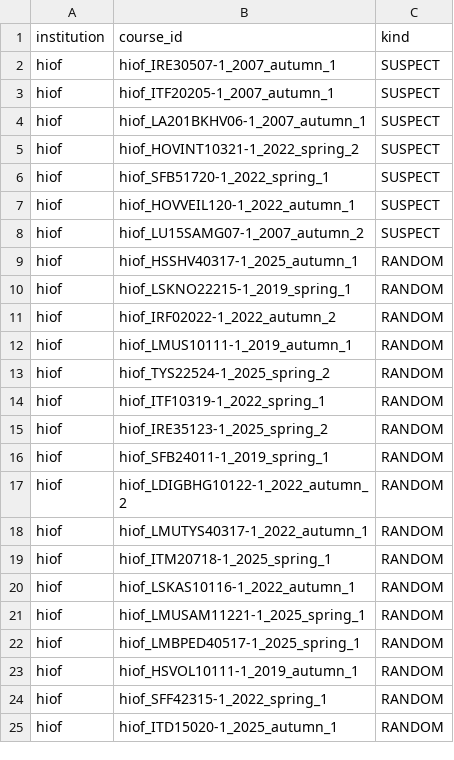
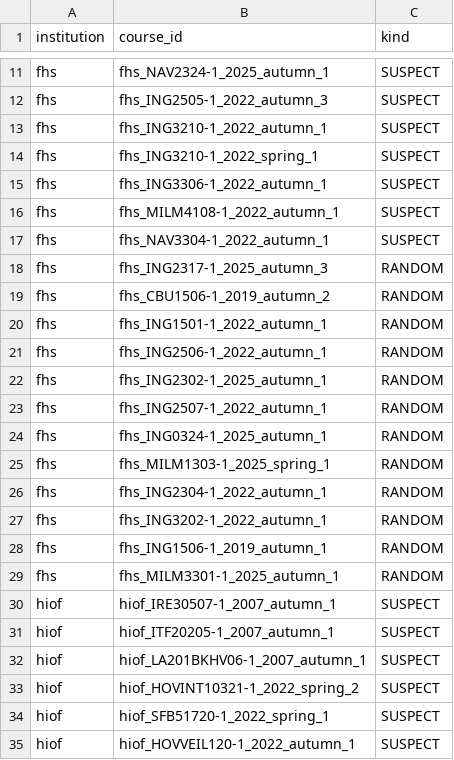
Before and after one commit to roarstovner/TEPS_course_content_harvest, a CSV file: data/audit/anonymization/sample.csv, drawn as a sheet; only a part is shown, gaps mark what is left out; the shorter side is filled out with more unchanged rows; the diff covers the shown part only.

```diff
--- a/data/audit/anonymization/sample.csv
+++ b/data/audit/anonymization/sample.csv
@@ -2 +11,20 @@
+"fhs","fhs_NAV2324-1_2025_autumn_1","SUSPECT"
+"fhs","fhs_ING2505-1_2022_autumn_3","SUSPECT"
+"fhs","fhs_ING3210-1_2022_autumn_1","SUSPECT"
+"fhs","fhs_ING3210-1_2022_spring_1","SUSPECT"
+"fhs","fhs_ING3306-1_2022_autumn_1","SUSPECT"
+"fhs","fhs_MILM4108-1_2022_autumn_1","SUSPECT"
+"fhs","fhs_NAV3304-1_2022_autumn_1","SUSPECT"
+"fhs","fhs_ING2317-1_2025_autumn_3","RANDOM"
+"fhs","fhs_CBU1506-1_2019_autumn_2","RANDOM"
+"fhs","fhs_ING1501-1_2022_autumn_1","RANDOM"
+"fhs","fhs_ING2506-1_2022_autumn_1","RANDOM"
+"fhs","fhs_ING2302-1_2025_autumn_1","RANDOM"
+"fhs","fhs_ING2507-1_2022_autumn_1","RANDOM"
+"fhs","fhs_ING0324-1_2025_autumn_1","RANDOM"
+"fhs","fhs_MILM1303-1_2025_spring_1","RANDOM"
+"fhs","fhs_ING2304-1_2022_autumn_1","RANDOM"
+"fhs","fhs_ING3202-1_2022_autumn_1","RANDOM"
+"fhs","fhs_ING1506-1_2019_autumn_1","RANDOM"
+"fhs","fhs_MILM3301-1_2025_autumn_1","RANDOM"
 "hiof","hiof_IRE30507-1_2007_autumn_1","SUSPECT"
```
Also changed, not shown: 9 added rows elsewhere in this file, data/audit/anonymization/manifest.csv, data/audit/fulltext/manifest.csv, 15 other files.
